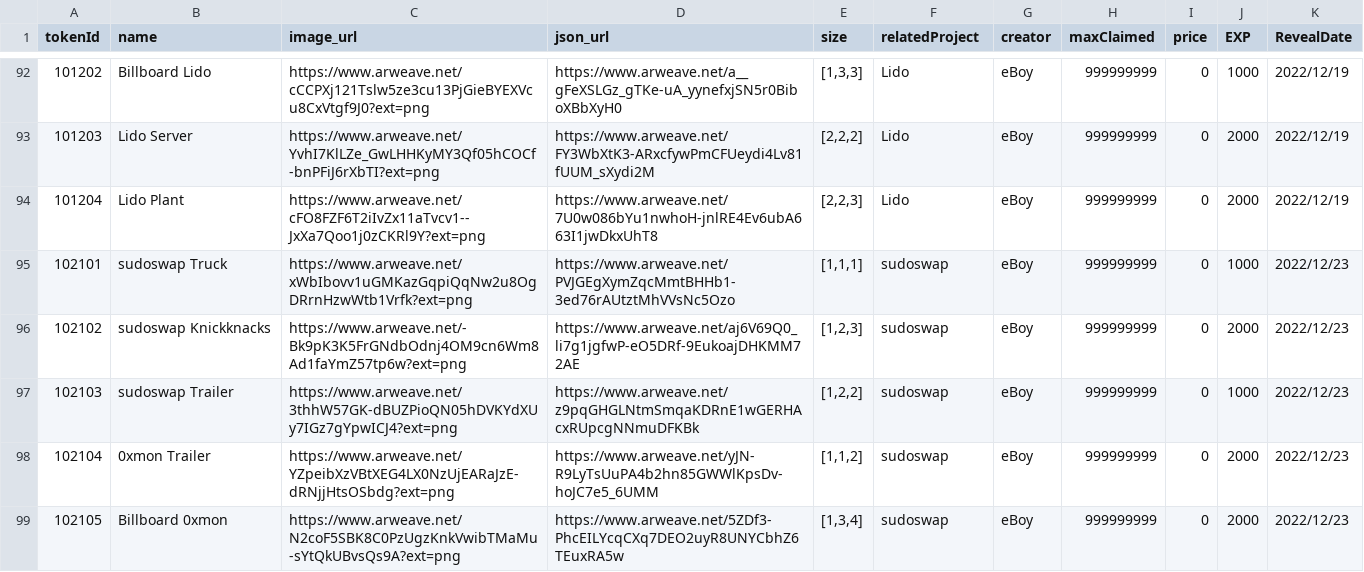
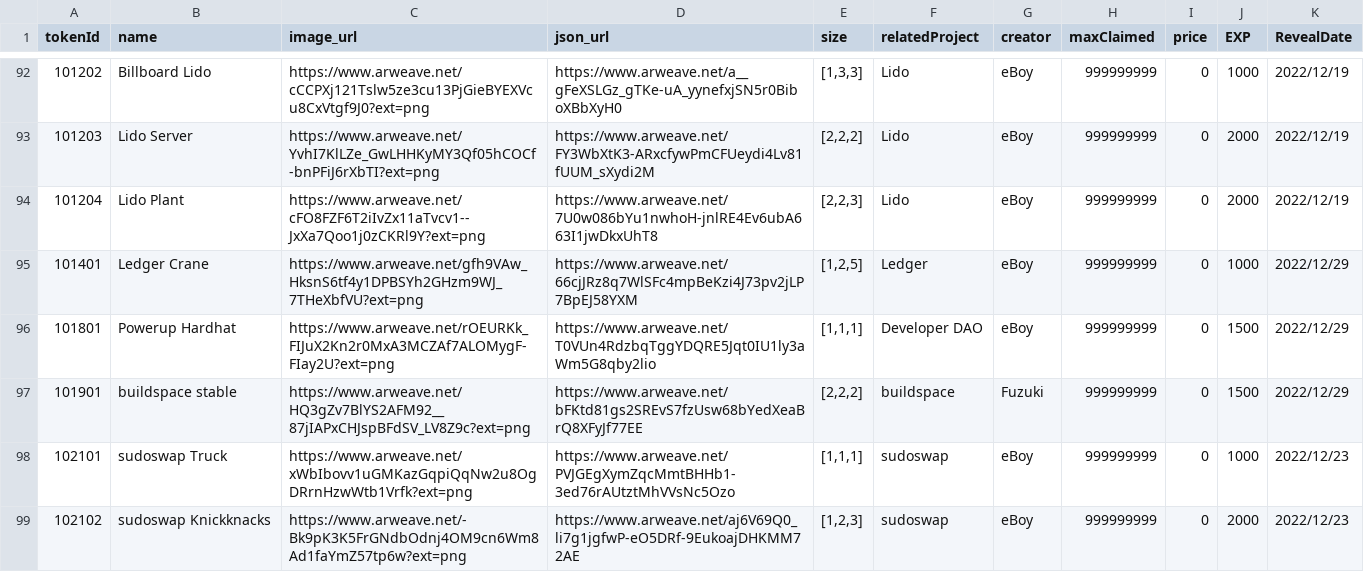
Before and after one commit to PHI-LABS-INC/Polygon-phi-contract, a CSV file: tasks/scripts/csv/setting_questObjects.csv, drawn as a sheet; only a part is shown, gaps mark what is left out; the shorter side is filled out with more unchanged rows; the diff names each change by its address in the sheet, - before the commit and + after, or states it on an @@ line.

```diff
--- a/tasks/scripts/csv/setting_questObjects.csv
+++ b/tasks/scripts/csv/setting_questObjects.csv
+row 95: 101401 | Ledger Crane | https://www.arweave.net/gfh9VAw_HksnS6tf4y1DPBSYh2GHzm9WJ_7THeXbfVU?ext=png | https://www.arweave.net/66cjJRz8q7WlSFc4mpBeKzi4J73pv2jLP7BpEJ58YXM | [1,2,5] | Ledger | eBoy | 999999999 | 0 | 1000 | 2022/12/29
+row 96: 101801 | Powerup Hardhat | https://www.arweave.net/rOEURKk_FIJuX2Kn2r0MxA3MCZAf7ALOMygF-FIay2U?ext=png | https://www.arweave.net/T0VUn4RdzbqTggYDQRE5Jqt0IU1ly3aWm5G8qby2lio | [1,1,1] | Developer DAO | eBoy | 999999999 | 0 | 1500 | 2022/12/29
+row 97: 101901 | buildspace stable | https://www.arweave.net/HQ3gZv7BlYS2AFM92__87jIAPxCHJspBFdSV_LV8Z9c?ext=png | https://www.arweave.net/bFKtd81gs2SREvS7fzUsw68bYedXeaBrQ8XFyJf77EE | [2,2,2] | buildspace | Fuzuki | 999999999 | 0 | 1500 | 2022/12/29
```
Also changed, not shown: tasks/scripts/csv/setting_freeObjects.csv.
